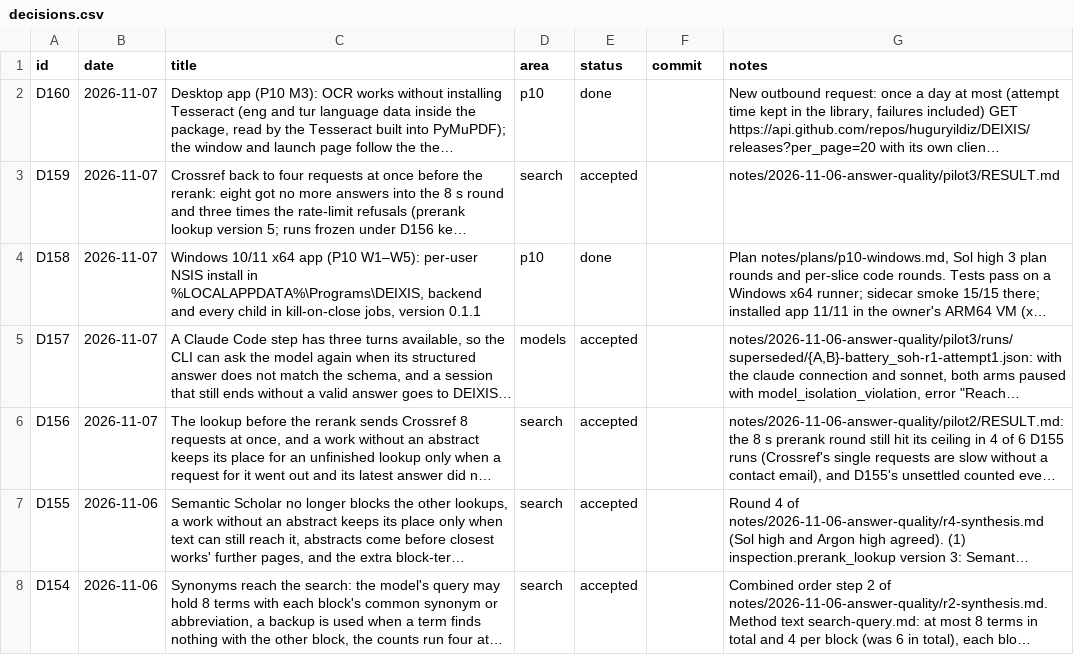
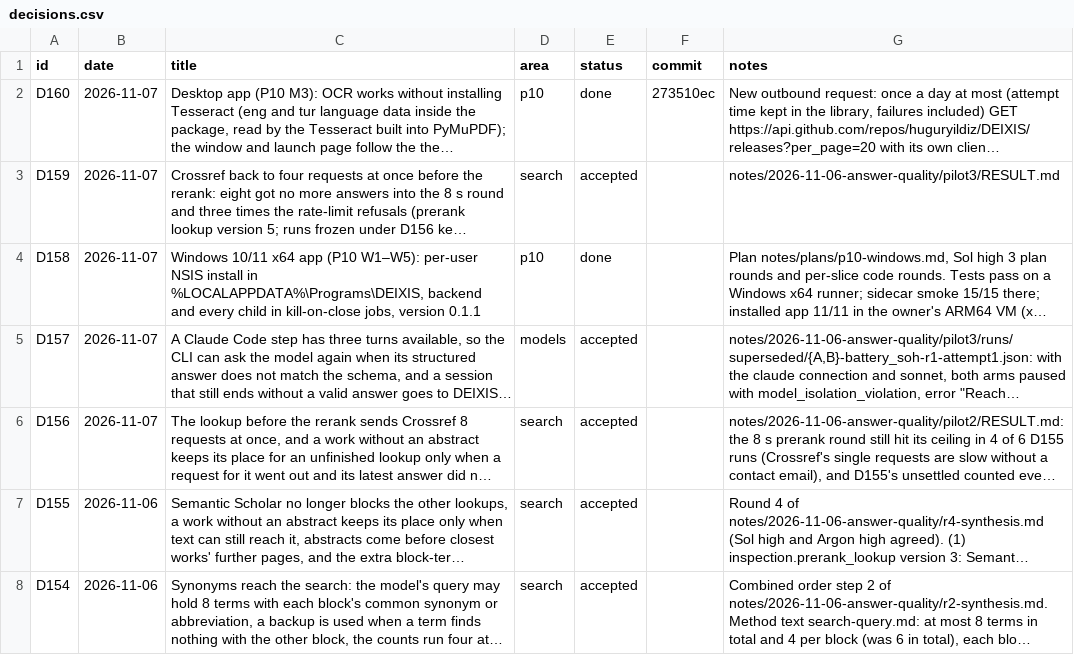
Before and after one commit to huguryildiz/DEIXIS, a CSV file: docs/decisions.csv, drawn as a sheet; only a part is shown; long unchanged cells end in …; the diff names each change by its address in the sheet, - before the commit and + after, or states it on an @@ line.

Commit message:
decisions: D160 commit

```diff
--- a/docs/decisions.csv
+++ b/docs/decisions.csv
-F2 (commit): (empty)
+F2 (commit): 273510ec
```
